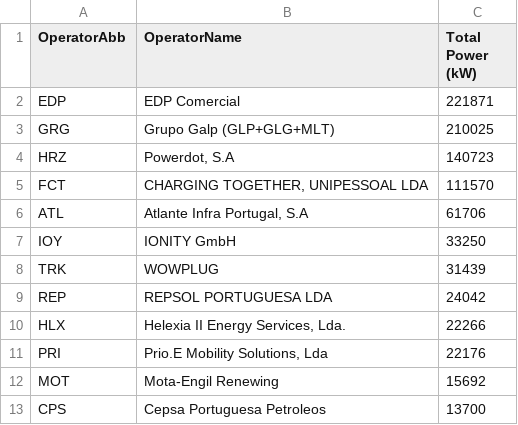
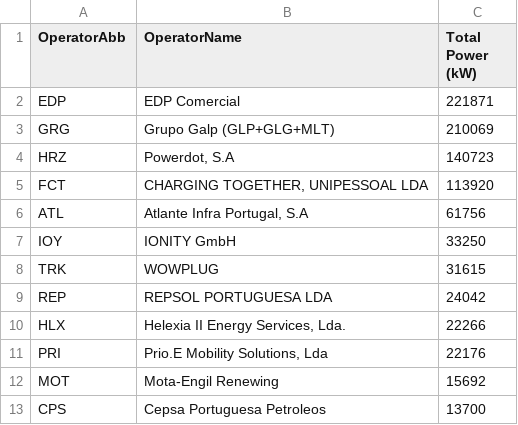
Before and after one commit to pmreis/emobility, a CSV file: data/outputs/PT_Market_PowerShareAgg_Analysis.csv, drawn as a sheet; only a part is shown.

```diff
--- a/data/outputs/PT_Market_PowerShareAgg_Analysis.csv
+++ b/data/outputs/PT_Market_PowerShareAgg_Analysis.csv
@@ -2,8 +2,8 @@ OperatorAbb,OperatorName,Total Power (kW)
 EDP,EDP Comercial,221871
-GRG,Grupo Galp (GLP+GLG+MLT),210025
+GRG,Grupo Galp (GLP+GLG+MLT),210069
 HRZ,"Powerdot, S.A",140723
-FCT,"CHARGING TOGETHER, UNIPESSOAL LDA",111570
-ATL,"Atlante Infra Portugal, S.A",61706
+FCT,"CHARGING TOGETHER, UNIPESSOAL LDA",113920
+ATL,"Atlante Infra Portugal, S.A",61756
 IOY,IONITY GmbH,33250
-TRK,WOWPLUG,31439
+TRK,WOWPLUG,31615
 REP,REPSOL PORTUGUESA LDA,24042
```
Also changed, not shown: data/outputs/PT_Chargers_Per_Municipality.csv, data/outputs/PT_Market_PowerShare_Analysis.csv, 8 other files.
